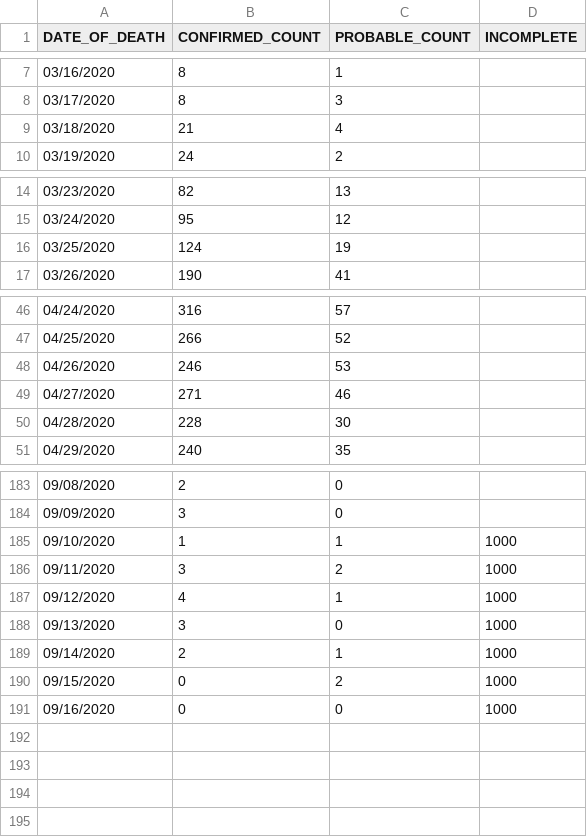
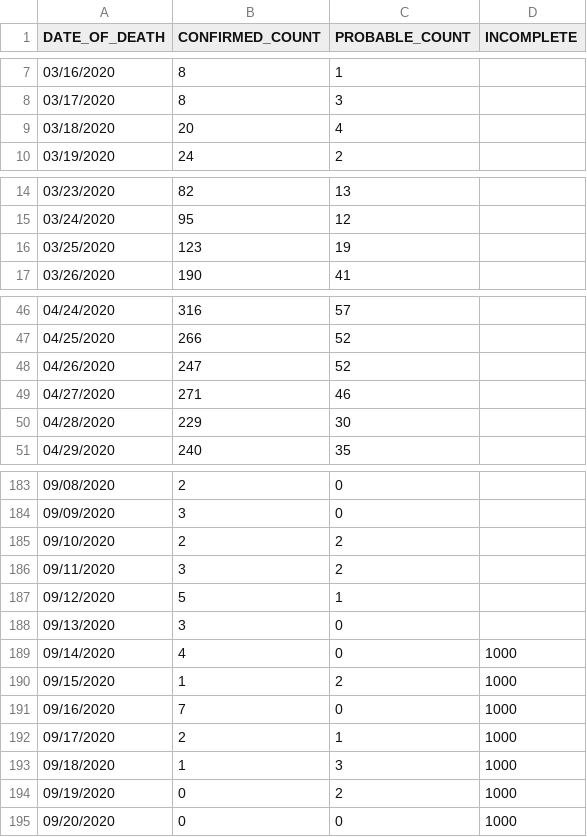
Before and after one commit to MylesBorins/my-corona-data, a CSV file: deaths/probable-confirmed-dod.csv, drawn as a sheet; only a part is shown, gaps mark what is left out; the diff covers the shown part only.

```diff
--- a/deaths/probable-confirmed-dod.csv
+++ b/deaths/probable-confirmed-dod.csv
@@ -8,3 +8,3 @@ DATE_OF_DEATH,CONFIRMED_COUNT,PROBABLE_COUNT,INCOMPLETE
 03/17/2020,8,3,
-03/18/2020,21,4,
+03/18/2020,20,4,
 03/19/2020,24,2,
@@ -15,3 +15,3 @@ DATE_OF_DEATH,CONFIRMED_COUNT,PROBABLE_COUNT,INCOMPLETE
 03/24/2020,95,12,
-03/25/2020,124,19,
+03/25/2020,123,19,
 03/26/2020,190,41,
@@ -47,5 +47,5 @@ DATE_OF_DEATH,CONFIRMED_COUNT,PROBABLE_COUNT,INCOMPLETE
 04/25/2020,266,52,
-04/26/2020,246,53,
+04/26/2020,247,52,
 04/27/2020,271,46,
-04/28/2020,228,30,
+04/28/2020,229,30,
 04/29/2020,240,35,
@@ -184,8 +184,12 @@ DATE_OF_DEATH,CONFIRMED_COUNT,PROBABLE_COUNT,INCOMPLETE
 09/09/2020,3,0,
-09/10/2020,1,1,1000
-09/11/2020,3,2,1000
-09/12/2020,4,1,1000
-09/13/2020,3,0,1000
-09/14/2020,2,1,1000
-09/15/2020,0,2,1000
-09/16/2020,0,0,1000
+09/10/2020,2,2,
+09/11/2020,3,2,
+09/12/2020,5,1,
+09/13/2020,3,0,
+09/14/2020,4,0,1000
+09/15/2020,1,2,1000
+09/16/2020,7,0,1000
+09/17/2020,2,1,1000
+09/18/2020,1,3,1000
+09/19/2020,0,2,1000
+09/20/2020,0,0,1000
```
Also changed, not shown: 3 edited cells elsewhere in this file, boro/boroughs-by-age.csv, boro/boroughs-case-hosp-death.csv, 21 other files.
